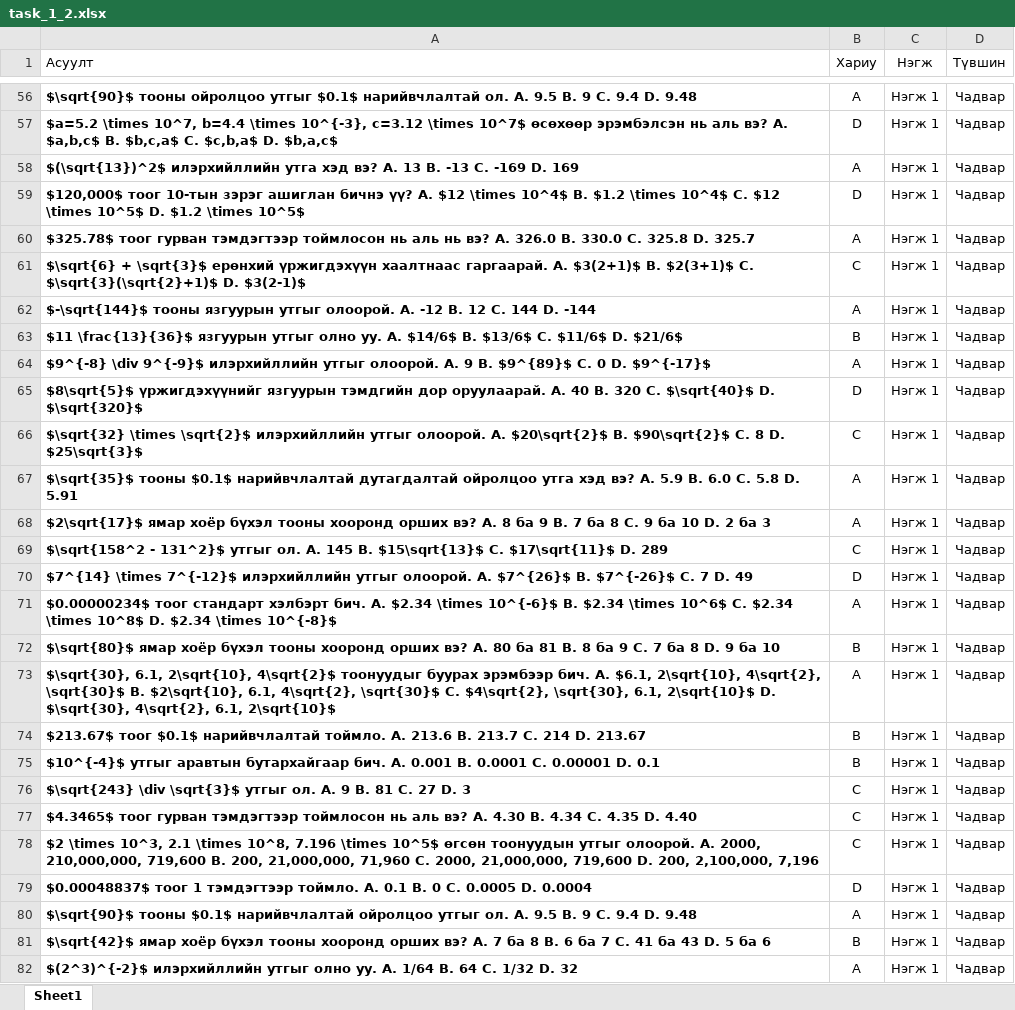
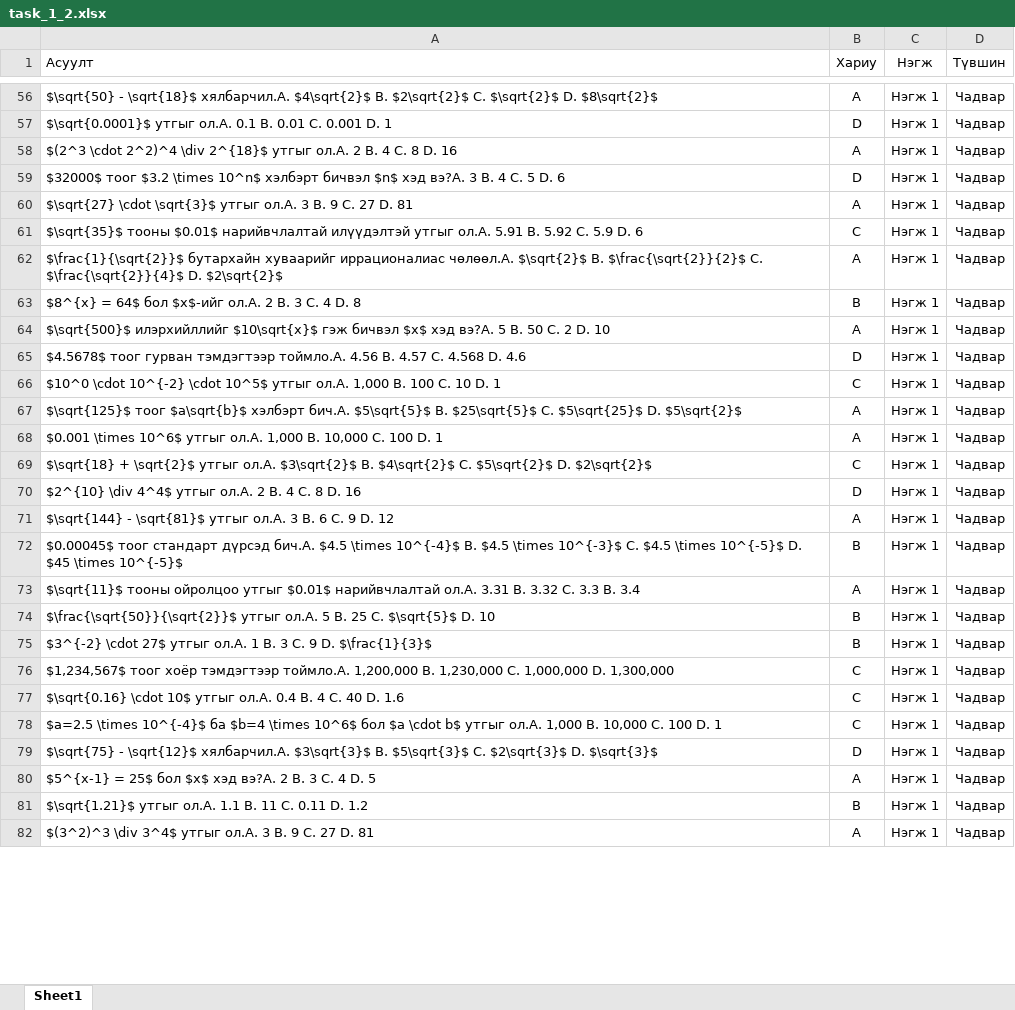
Before and after one commit to munkhtsatsral5kdh-sudo/math-project, an Excel workbook: task_1_2.xlsx, sheet Sheet1, drawn as a sheet; only a part is shown, gaps mark what is left out; values as stored, in another font and other column widths than the file's, no borders; the diff covers the shown part only; the diff names each change by its address in the sheet, - before the commit and + after, or states it on an @@ line.

```diff
--- a/task_1_2.xlsx (sheet Sheet1)
+++ b/task_1_2.xlsx (sheet Sheet1)
-A56:A82 bold: on
+A56:A82 bold: off
-A56 (Асуулт): $\sqrt{90}$ тооны ойролцоо утгыг $0.1$ нарийвчлалтай ол. A. 9.5 B. 9 C. 9.4 D. 9.48
+A56 (Асуулт): $\sqrt{50} - \sqrt{18}$ хялбарчил.A. $4\sqrt{2}$ B. $2\sqrt{2}$ C. $\sqrt{2}$ D. $8\sqrt{2}$
-A57 (Асуулт): $a=5.2 \times 10^7, b=4.4 \times 10^{-3}, c=3.12 \times 10^7$ өсөхөөр эрэмбэлсэн нь аль вэ? A. $a,b,c$ B. $b,c,a$ C. $c,b,a$ D. $b,a,c$
+A57 (Асуулт): $\sqrt{0.0001}$ утгыг ол.A. 0.1 B. 0.01 C. 0.001 D. 1
-A58 (Асуулт): $(\sqrt{13})^2$ илэрхийллийн утга хэд вэ? A. 13 B. -13 C. -169 D. 169
+A58 (Асуулт): $(2^3 \cdot 2^2)^4 \div 2^{18}$ утгыг ол.A. 2 B. 4 C. 8 D. 16
-A59 (Асуулт): $120,000$ тоог 10-тын зэрэг ашиглан бичнэ үү? A. $12 \times 10^4$ B. $1.2 \times 10^4$ C. $12 \times 10^5$ D. $1.2 \times 10^5$
+A59 (Асуулт): $32000$ тоог $3.2 \times 10^n$ хэлбэрт бичвэл $n$ хэд вэ?A. 3 B. 4 C. 5 D. 6
-A60 (Асуулт): $325.78$ тоог гурван тэмдэгтээр тоймлосон нь аль нь вэ? A. 326.0 B. 330.0 C. 325.8 D. 325.7
+A60 (Асуулт): $\sqrt{27} \cdot \sqrt{3}$ утгыг ол.A. 3 B. 9 C. 27 D. 81
-A61 (Асуулт): $\sqrt{6} + \sqrt{3}$ ерөнхий үржигдэхүүн хаалтнаас гаргаарай. A. $3(2+1)$ B. $2(3+1)$ C. $\sqrt{3}(\sqrt{2}+1)$ D. $3(2-1)$
+A61 (Асуулт): $\sqrt{35}$ тооны $0.01$ нарийвчлалтай илүүдэлтэй утгыг ол.A. 5.91 B. 5.92 C. 5.9 D. 6
-A62 (Асуулт): $-\sqrt{144}$ тооны язгуурын утгыг олоорой. A. -12 B. 12 C. 144 D. -144
+A62 (Асуулт): $\frac{1}{\sqrt{2}}$ бутархайн хуваарийг иррационалиас чөлөөл.A. $\sqrt{2}$ B. $\frac{\sqrt{2}}{2}$ C. $\frac{\sqrt{2}}{4}$ D. $2\sqrt{2}$
-A63 (Асуулт): $11 \frac{13}{36}$ язгуурын утгыг олно уу. A. $14/6$ B. $13/6$ C. $11/6$ D. $21/6$
+A63 (Асуулт): $8^{x} = 64$ бол $x$-ийг ол.A. 2 B. 3 C. 4 D. 8
-A64 (Асуулт): $9^{-8} \div 9^{-9}$ илэрхийллийн утгыг олоорой. A. 9 B. $9^{89}$ C. 0 D. $9^{-17}$
+A64 (Асуулт): $\sqrt{500}$ илэрхийллийг $10\sqrt{x}$ гэж бичвэл $x$ хэд вэ?A. 5 B. 50 C. 2 D. 10
-A65 (Асуулт): $8\sqrt{5}$ үржигдэхүүнийг язгуурын тэмдгийн дор оруулаарай. A. 40 B. 320 C. $\sqrt{40}$ D. $\sqrt{320}$
+A65 (Асуулт): $4.5678$ тоог гурван тэмдэгтээр тоймло.A. 4.56 B. 4.57 C. 4.568 D. 4.6
-A66 (Асуулт): $\sqrt{32} \times \sqrt{2}$ илэрхийллийн утгыг олоорой. A. $20\sqrt{2}$ B. $90\sqrt{2}$ C. 8 D. $25\sqrt{3}$
+A66 (Асуулт): $10^0 \cdot 10^{-2} \cdot 10^5$ утгыг ол.A. 1,000 B. 100 C. 10 D. 1
-A67 (Асуулт): $\sqrt{35}$ тооны $0.1$ нарийвчлалтай дутагдалтай ойролцоо утга хэд вэ? A. 5.9 B. 6.0 C. 5.8 D. 5.91
+A67 (Асуулт): $\sqrt{125}$ тоог $a\sqrt{b}$ хэлбэрт бич.A. $5\sqrt{5}$ B. $25\sqrt{5}$ C. $5\sqrt{25}$ D. $5\sqrt{2}$
-A68 (Асуулт): $2\sqrt{17}$ ямар хоёр бүхэл тооны хооронд орших вэ? A. 8 ба 9 B. 7 ба 8 C. 9 ба 10 D. 2 ба 3
+A68 (Асуулт): $0.001 \times 10^6$ утгыг ол.A. 1,000 B. 10,000 C. 100 D. 1
-A69 (Асуулт): $\sqrt{158^2 - 131^2}$ утгыг ол. A. 145 B. $15\sqrt{13}$ C. $17\sqrt{11}$ D. 289
+A69 (Асуулт): $\sqrt{18} + \sqrt{2}$ утгыг ол.A. $3\sqrt{2}$ B. $4\sqrt{2}$ C. $5\sqrt{2}$ D. $2\sqrt{2}$
-A70 (Асуулт): $7^{14} \times 7^{-12}$ илэрхийллийн утгыг олоорой. A. $7^{26}$ B. $7^{-26}$ C. 7 D. 49
+A70 (Асуулт): $2^{10} \div 4^4$ утгыг ол.A. 2 B. 4 C. 8 D. 16
-A71 (Асуулт): $0.00000234$ тоог стандарт хэлбэрт бич. A. $2.34 \times 10^{-6}$ B. $2.34 \times 10^6$ C. $2.34 \times 10^8$ D. $2.34 \times 10^{-8}$
+A71 (Асуулт): $\sqrt{144} - \sqrt{81}$ утгыг ол.A. 3 B. 6 C. 9 D. 12
-A72 (Асуулт): $\sqrt{80}$ ямар хоёр бүхэл тооны хооронд орших вэ? A. 80 ба 81 B. 8 ба 9 C. 7 ба 8 D. 9 ба 10
+A72 (Асуулт): $0.00045$ тоог стандарт дүрсэд бич.A. $4.5 \times 10^{-4}$ B. $4.5 \times 10^{-3}$ C. $4.5 \times 10^{-5}$ D. $45 \times 10^{-5}$
-A73 (Асуулт): $\sqrt{30}, 6.1, 2\sqrt{10}, 4\sqrt{2}$ тоонуудыг буурах эрэмбээр бич. A. $6.1, 2\sqrt{10}, 4\sqrt{2}, \sqrt{30}$ B. $2\sqrt{10}, 6.1, 4\sqrt{2}, \sqrt{30}$ C. $4\sqrt{2}, \sqrt{30}, 6.1, 2\sqrt{10}$ D. $\sqrt{30}, 4\sqrt{2}, 6.1, 2\sqrt{10}$
+A73 (Асуулт): $\sqrt{11}$ тооны ойролцоо утгыг $0.01$ нарийвчлалтай ол.A. 3.31 B. 3.32 C. 3.3 B. 3.4
-A74 (Асуулт): $213.67$ тоог $0.1$ нарийвчлалтай тоймло. A. 213.6 B. 213.7 C. 214 D. 213.67
+A74 (Асуулт): $\frac{\sqrt{50}}{\sqrt{2}}$ утгыг ол.A. 5 B. 25 C. $\sqrt{5}$ D. 10
-A75 (Асуулт): $10^{-4}$ утгыг аравтын бутархайгаар бич. A. 0.001 B. 0.0001 C. 0.00001 D. 0.1
+A75 (Асуулт): $3^{-2} \cdot 27$ утгыг ол.A. 1 B. 3 C. 9 D. $\frac{1}{3}$
-A76 (Асуулт): $\sqrt{243} \div \sqrt{3}$ утгыг ол. A. 9 B. 81 C. 27 D. 3
+A76 (Асуулт): $1,234,567$ тоог хоёр тэмдэгтээр тоймло.A. 1,200,000 B. 1,230,000 C. 1,000,000 D. 1,300,000
-A77 (Асуулт): $4.3465$ тоог гурван тэмдэгтээр тоймлосон нь аль вэ? A. 4.30 B. 4.34 C. 4.35 D. 4.40
+A77 (Асуулт): $\sqrt{0.16} \cdot 10$ утгыг ол.A. 0.4 B. 4 C. 40 D. 1.6
-A78 (Асуулт): $2 \times 10^3, 2.1 \times 10^8, 7.196 \times 10^5$ өгсөн тоонуудын утгыг олоорой. A. 2000, 210,000,000, 719,600 B. 200, 21,000,000, 71,960 C. 2000, 21,000,000, 719,600 D. 200, 2,100,000, 7,196
+A78 (Асуулт): $a=2.5 \times 10^{-4}$ ба $b=4 \times 10^6$ бол $a \cdot b$ утгыг ол.A. 1,000 B. 10,000 C. 100 D. 1
-A79 (Асуулт): $0.00048837$ тоог 1 тэмдэгтээр тоймло. A. 0.1 B. 0 C. 0.0005 D. 0.0004
+A79 (Асуулт): $\sqrt{75} - \sqrt{12}$ хялбарчил.A. $3\sqrt{3}$ B. $5\sqrt{3}$ C. $2\sqrt{3}$ D. $\sqrt{3}$
-A80 (Асуулт): $\sqrt{90}$ тооны $0.1$ нарийвчлалтай ойролцоо утгыг ол. A. 9.5 B. 9 C. 9.4 D. 9.48
+A80 (Асуулт): $5^{x-1} = 25$ бол $x$ хэд вэ?A. 2 B. 3 C. 4 D. 5
-A81 (Асуулт): $\sqrt{42}$ ямар хоёр бүхэл тооны хооронд орших вэ? A. 7 ба 8 B. 6 ба 7 C. 41 ба 43 D. 5 ба 6
+A81 (Асуулт): $\sqrt{1.21}$ утгыг ол.A. 1.1 B. 11 C. 0.11 D. 1.2
-A82 (Асуулт): $(2^3)^{-2}$ илэрхийллийн утгыг олно уу. A. 1/64 B. 64 C. 1/32 D. 32
+A82 (Асуулт): $(3^2)^3 \div 3^4$ утгыг ол.A. 3 B. 9 C. 27 D. 81
```
Also changed, not shown: 73 edited cells and cell formats elsewhere in this sheet.
